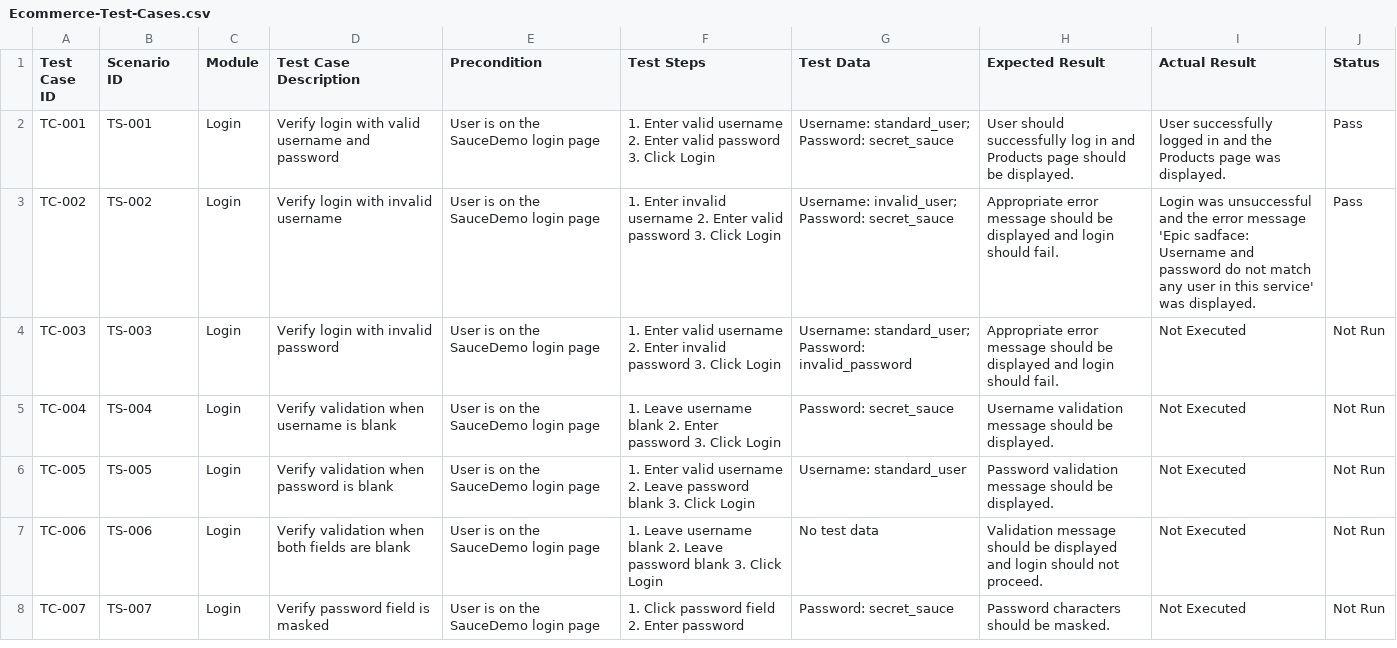
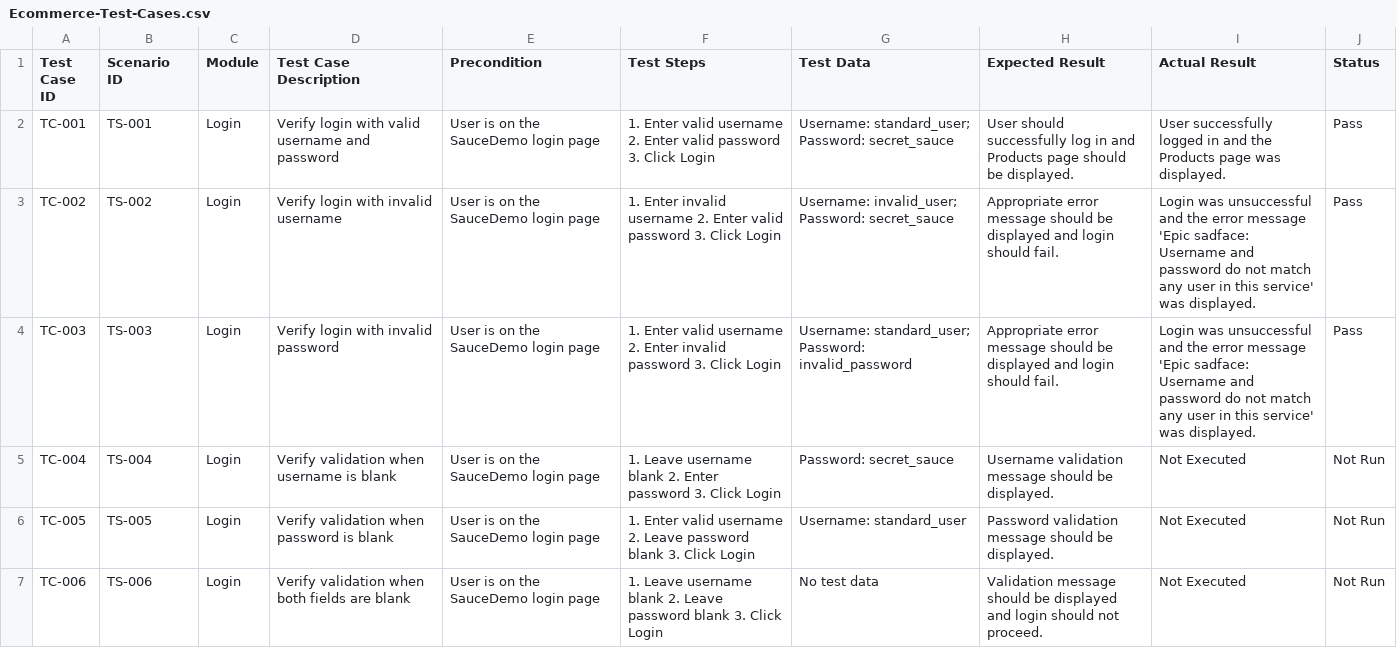
Before and after one commit to dipikananda/manual-testing-ecommerce, a CSV file: Test-Cases/Ecommerce-Test-Cases.csv, drawn as a sheet; only a part is shown; the shorter side is filled out with more unchanged rows.

Commit message:
Update Ecommerce-Test-Cases.csv

```diff
--- a/Test-Cases/Ecommerce-Test-Cases.csv
+++ b/Test-Cases/Ecommerce-Test-Cases.csv
@@ -3,3 +3,3 @@ TC-001,TS-001,Login,Verify login with valid username and password,User is on the
 TC-002,TS-002,Login,Verify login with invalid username,User is on the SauceDemo login page,"1. Enter invalid username 2. Enter valid password 3. Click Login","Username: invalid_user; Password: secret_sauce",Appropriate error message should be displayed and login should fail.,Login was unsuccessful and the error message 'Epic sadface: Username and password do not match any user in this service' was displayed.,Pass
-TC-003,TS-003,Login,Verify login with invalid password,User is on the SauceDemo login page,"1. Enter valid username 2. Enter invalid password 3. Click Login","Username: standard_user; Password: invalid_password",Appropriate error message should be displayed and login should fail.,Not Executed,Not Run
+TC-003,TS-003,Login,Verify login with invalid password,User is on the SauceDemo login page,"1. Enter valid username 2. Enter invalid password 3. Click Login","Username: standard_user; Password: invalid_password",Appropriate error message should be displayed and login should fail.,Login was unsuccessful and the error message 'Epic sadface: Username and password do not match any user in this service' was displayed.,Pass
 TC-004,TS-004,Login,Verify validation when username is blank,User is on the SauceDemo login page,"1. Leave username blank 2. Enter password 3. Click Login","Password: secret_sauce",Username validation message should be displayed.,Not Executed,Not Run
```
